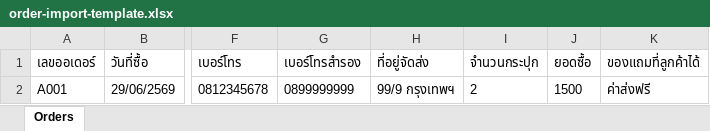
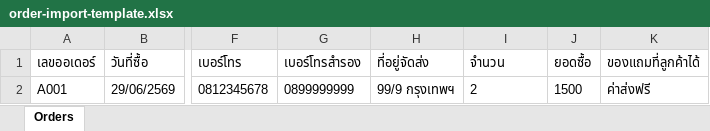
Before and after one commit to TaeRatthakit/zomin-order-crm, an Excel workbook: public/templates/order-import-template.xlsx, sheet Orders, drawn as a sheet; only a part is shown, gaps mark what is left out; values as stored, in another font and other column widths than the file's, no borders; the diff names each change by its address in the sheet, - before the commit and + after, or states it on an @@ line.

```diff
--- a/public/templates/order-import-template.xlsx (sheet Orders)
+++ b/public/templates/order-import-template.xlsx (sheet Orders)
-I1: จำนวนกระปุก
+I1: จำนวน
```
Also changed, not shown: 3 other files.
